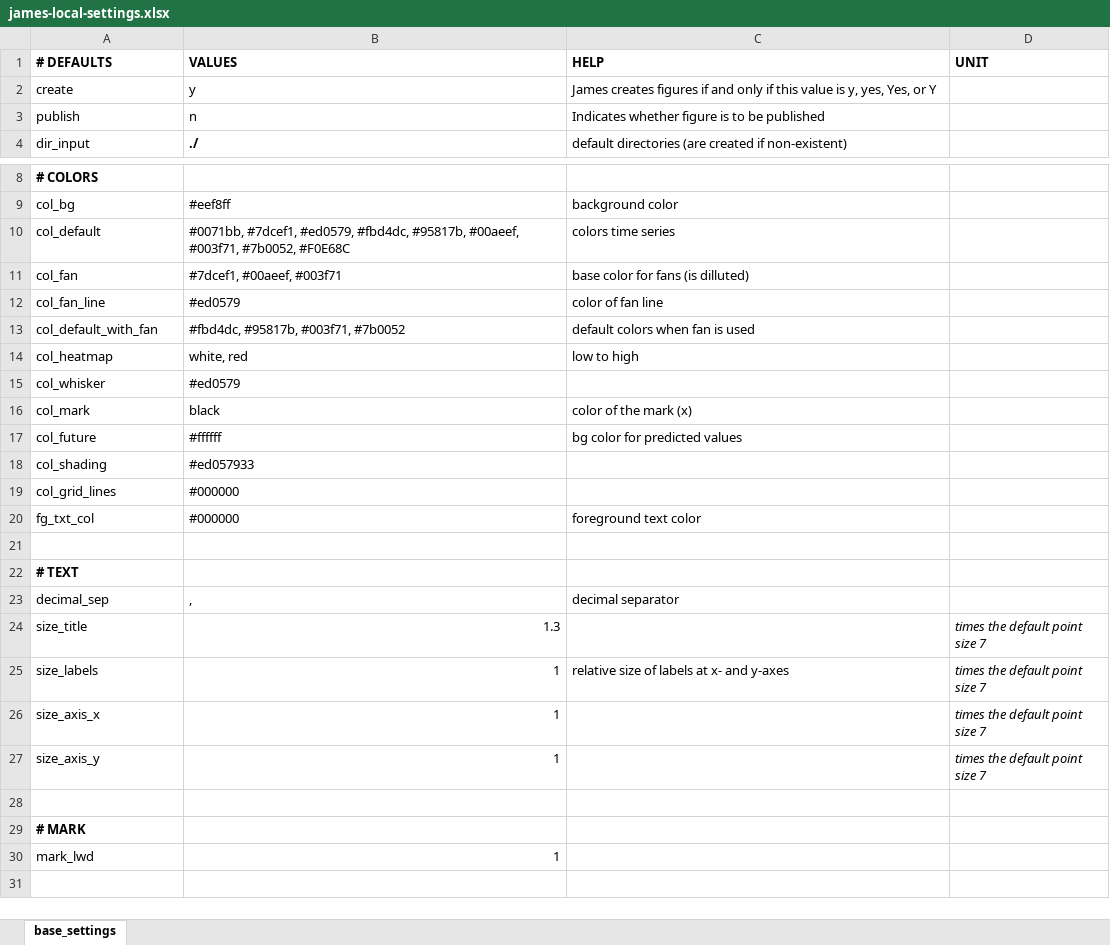
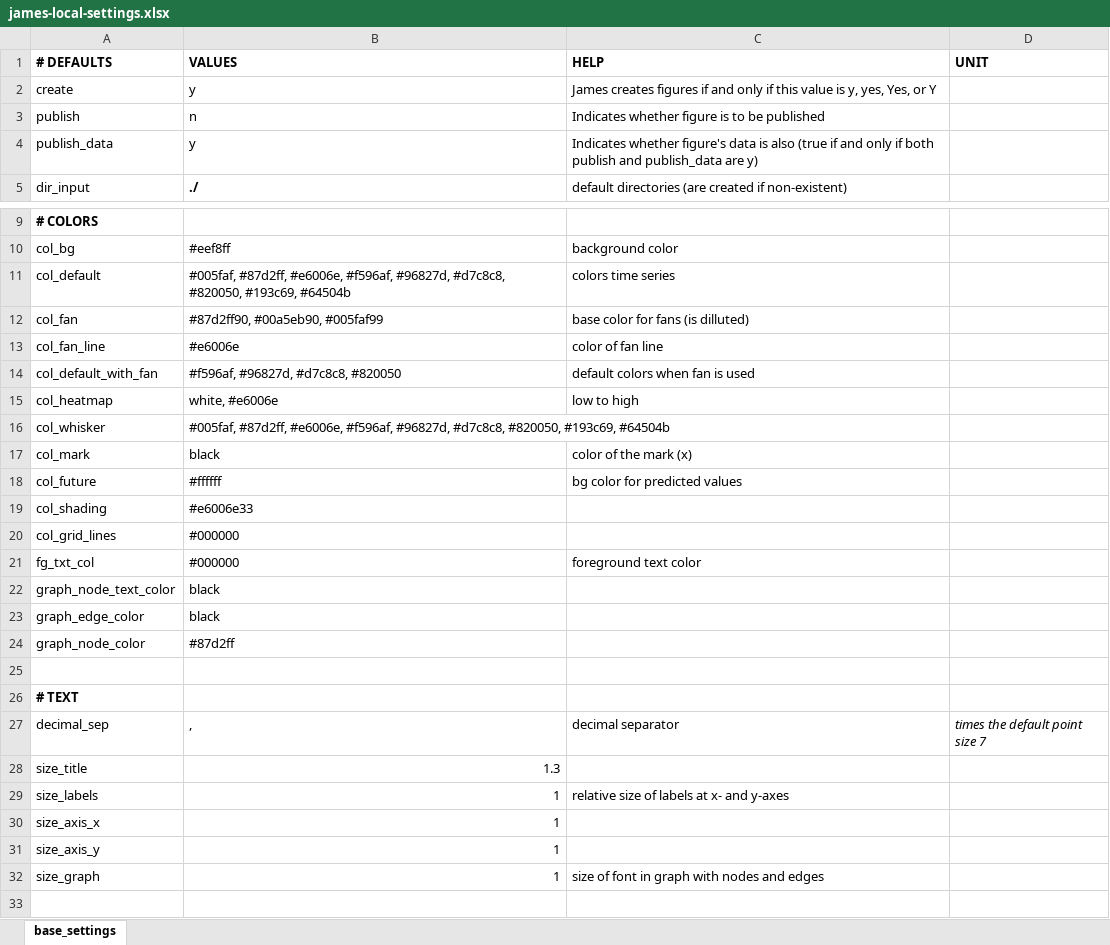
Before and after one commit to data-science-made-easy/james-old, an Excel workbook: inst/extdata/james-local-settings.xlsx, sheet base_settings, drawn as a sheet; only a part is shown, gaps mark what is left out; the shorter side is filled out with more unchanged rows; values as stored, in another font and other column widths than the file's, no borders; addresses are those after the commit; the diff covers the shown part only; the diff names each change by its address in the sheet, - before the commit and + after, or states it on an @@ line.

Commit message:
Fixes, upgrades, including graphs

```diff
--- a/inst/extdata/james-local-settings.xlsx (sheet base_settings)
+++ b/inst/extdata/james-local-settings.xlsx (sheet base_settings)
+row 4: publish_data | y | Indicates whether figure's data is also (true if and only if both publish and publish_data are y)
-B11 (VALUES): #0071bb, #7dcef1, #ed0579, #fbd4dc, #95817b, #00aeef, #003f71, #7b0052, #F0E68C
+B11 (VALUES): #005faf, #87d2ff, #e6006e, #f596af, #96827d, #d7c8c8, #820050, #193c69, #64504b
-B12 (VALUES): #7dcef1, #00aeef, #003f71
+B12 (VALUES): #87d2ff90, #00a5eb90, #005faf99
-B13 (VALUES): #ed0579
+B13 (VALUES): #e6006e
-B14 (VALUES): #fbd4dc, #95817b, #003f71, #7b0052
+B14 (VALUES): #f596af, #96827d, #d7c8c8, #820050
-B15 (VALUES): white, red
+B15 (VALUES): white, #e6006e
-B16 (VALUES): #ed0579
+B16 (VALUES): #005faf, #87d2ff, #e6006e, #f596af, #96827d, #d7c8c8, #820050, #193c69, #64504b
-B19 (VALUES): #ed057933
+B19 (VALUES): #e6006e33
+row 22: graph_node_text_color | black
+row 23: graph_edge_color | black
+row 24: graph_node_color | #87d2ff
-D27 (UNIT): (empty)
+D27 (UNIT): times the default point size 7
-D28:D31 (UNIT): times the default point size 7
+D28:D31 (UNIT): (empty)
+row 32: size_graph | 1 | size of font in graph with nodes and edges
```
Also changed, not shown: 9 added rows, 2 removed rows, 11 moved rows and 4 edited cells elsewhere in this sheet, 7 other files.
